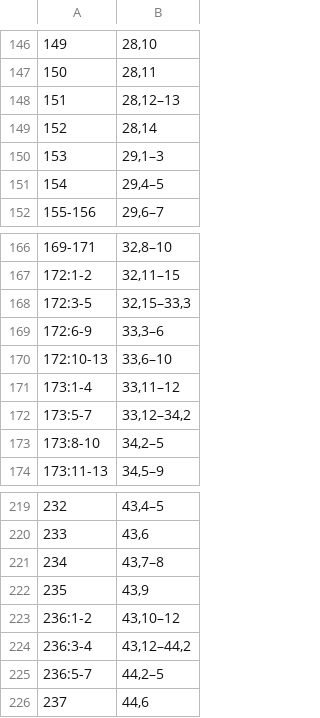
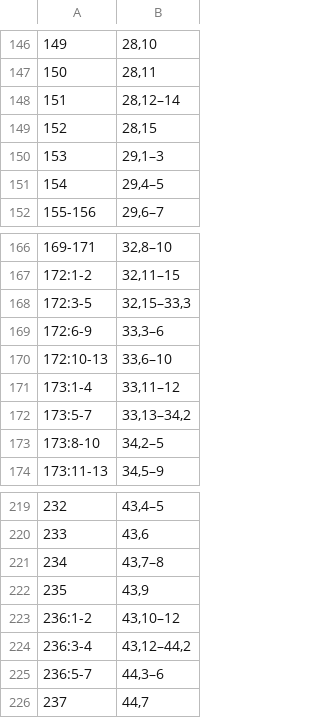
Before and after one commit to Mandana1221/brahmasiddhi, a TSV file: pvin_src/loc_ch1.tsv, drawn as a sheet; only a part is shown, gaps mark what is left out; the diff covers the shown part only.

```diff
--- a/pvin_src/loc_ch1.tsv
+++ b/pvin_src/loc_ch1.tsv
@@ -147,4 +147,4 @@
 150	28,11
-151	28,12–13
-152	28,14
+151	28,12–14
+152	28,15
 153	29,1–3
@@ -171,3 +171,3 @@
 173:1-4	33,11–12
-173:5-7	33,12–34,2
+173:5-7	33,13–34,2
 173:8-10	34,2–5
@@ -224,3 +224,3 @@
 236:3-4	43,12–44,2
-236:5-7	44,2–5
-237	44,6
+236:5-7	44,3–6
+237	44,7
```
Also changed, not shown: 13 edited cells elsewhere in this file, 5 other files.
